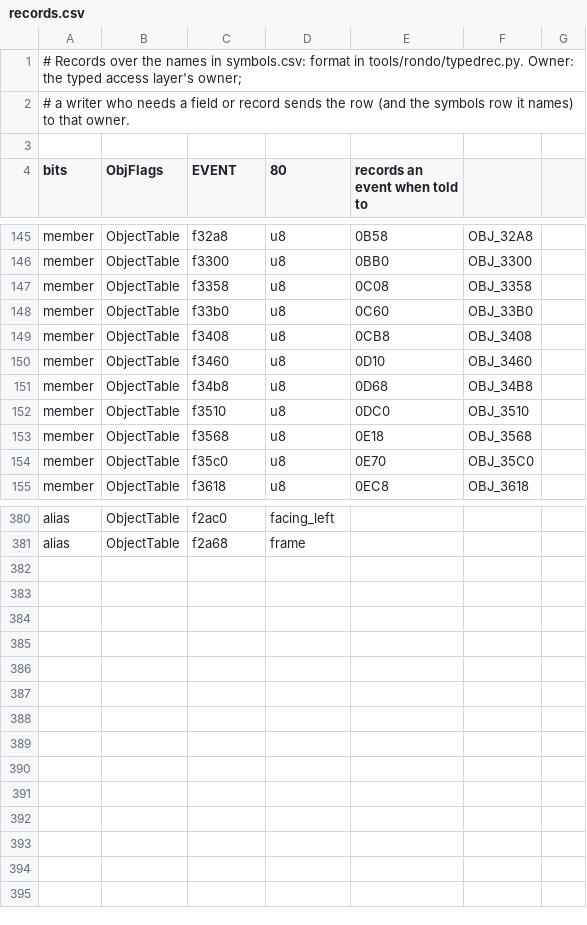
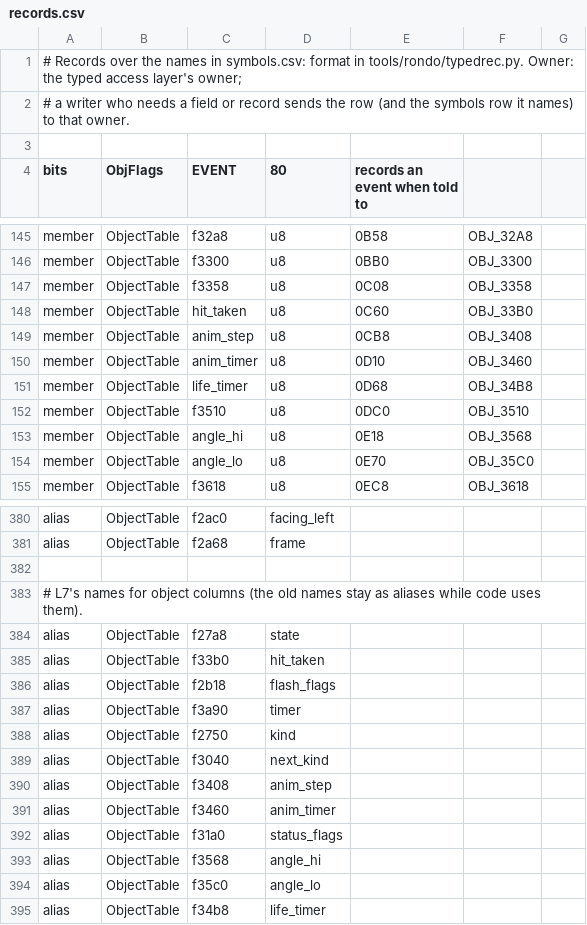
Before and after one commit to jeff-strutb/rondoofblood, a CSV file: config/rondo/records.csv, drawn as a sheet; only a part is shown, gaps mark what is left out; the diff covers the shown part only.

Commit message:
Records: object columns named for L7 (state, hit_taken, flash_flags, timer, kind, next_kind, anim_step, anim_timer, status_flags, angle_hi, angle_lo, life_timer)

```diff
--- a/config/rondo/records.csv
+++ b/config/rondo/records.csv
@@ -147,9 +147,9 @@ member,ObjectTable,f3300,u8,0BB0,OBJ_3300,
 member,ObjectTable,f3358,u8,0C08,OBJ_3358,
-member,ObjectTable,f33b0,u8,0C60,OBJ_33B0,
-member,ObjectTable,f3408,u8,0CB8,OBJ_3408,
-member,ObjectTable,f3460,u8,0D10,OBJ_3460,
-member,ObjectTable,f34b8,u8,0D68,OBJ_34B8,
+member,ObjectTable,hit_taken,u8,0C60,OBJ_33B0,
+member,ObjectTable,anim_step,u8,0CB8,OBJ_3408,
+member,ObjectTable,anim_timer,u8,0D10,OBJ_3460,
+member,ObjectTable,life_timer,u8,0D68,OBJ_34B8,
 member,ObjectTable,f3510,u8,0DC0,OBJ_3510,
-member,ObjectTable,f3568,u8,0E18,OBJ_3568,
-member,ObjectTable,f35c0,u8,0E70,OBJ_35C0,
+member,ObjectTable,angle_hi,u8,0E18,OBJ_3568,
+member,ObjectTable,angle_lo,u8,0E70,OBJ_35C0,
 member,ObjectTable,f3618,u8,0EC8,OBJ_3618,
@@ -381 +381,15 @@ alias,ObjectTable,f2ac0,facing_left,
 alias,ObjectTable,f2a68,frame,
+
+# L7's names for object columns (the old names stay as aliases while code uses them).
+alias,ObjectTable,f27a8,state,
+alias,ObjectTable,f33b0,hit_taken,
+alias,ObjectTable,f2b18,flash_flags,
+alias,ObjectTable,f3a90,timer,
+alias,ObjectTable,f2750,kind,
+alias,ObjectTable,f3040,next_kind,
+alias,ObjectTable,f3408,anim_step,
+alias,ObjectTable,f3460,anim_timer,
+alias,ObjectTable,f31a0,status_flags,
+alias,ObjectTable,f3568,angle_hi,
+alias,ObjectTable,f35c0,angle_lo,
+alias,ObjectTable,f34b8,life_timer,
```
Also changed, not shown: 6 edited cells elsewhere in this file, 1 other file.
